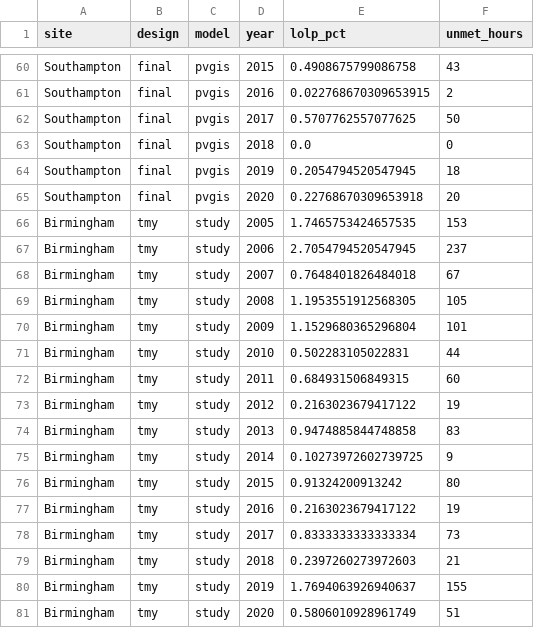
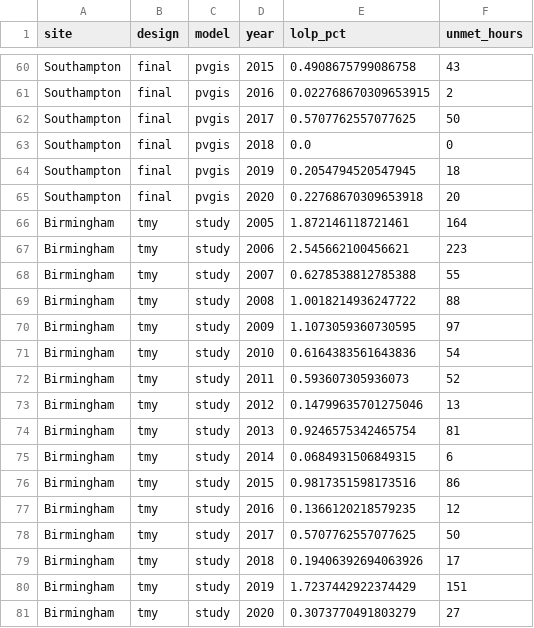
Before and after one commit to ii0mer/solar-vs-diesel-uk-monitoring, a CSV file: results/multiyear_lolp_matrix.csv, drawn as a sheet; only a part is shown, gaps mark what is left out; the diff covers the shown part only.

Commit message:
v1.3.0: final dissertation release — economics re-based, figures regenerated, docs refreshed
- Albedo 0.20 (PVGIS value) throughout the study chain; SoC-start fix in run_simulation
- Diesel A2: £250 auto-start controller, oil-change floats, calendar-life option; A2 £22.72/kWh at 5%
- Sensitivity: solar-visit-count row (10-parameter tornado), diesel-capex worst-case leg
- Monte Carlo: seventh sampled input (diesel capital ×0.7–1.3)
- Figures: savefig pad 0.05 in, fig05 2×2 LOLP heat maps, fig10 colorbar clearance
- Docs: README, assumptions, results/figures READMEs re-based on current numbers.json; CHANGELOG added
- 38 tests pass

```diff
--- a/results/multiyear_lolp_matrix.csv
+++ b/results/multiyear_lolp_matrix.csv
@@ -65,17 +65,17 @@ Southampton,final,pvgis,2019,0.2054794520547945,18
 Southampton,final,pvgis,2020,0.22768670309653918,20
-Birmingham,tmy,study,2005,1.7465753424657535,153
-Birmingham,tmy,study,2006,2.7054794520547945,237
-Birmingham,tmy,study,2007,0.7648401826484018,67
-Birmingham,tmy,study,2008,1.1953551912568305,105
-Birmingham,tmy,study,2009,1.1529680365296804,101
-Birmingham,tmy,study,2010,0.502283105022831,44
-Birmingham,tmy,study,2011,0.684931506849315,60
-Birmingham,tmy,study,2012,0.2163023679417122,19
-Birmingham,tmy,study,2013,0.9474885844748858,83
-Birmingham,tmy,study,2014,0.10273972602739725,9
-Birmingham,tmy,study,2015,0.91324200913242,80
-Birmingham,tmy,study,2016,0.2163023679417122,19
-Birmingham,tmy,study,2017,0.8333333333333334,73
-Birmingham,tmy,study,2018,0.2397260273972603,21
-Birmingham,tmy,study,2019,1.7694063926940637,155
-Birmingham,tmy,study,2020,0.5806010928961749,51
+Birmingham,tmy,study,2005,1.872146118721461,164
+Birmingham,tmy,study,2006,2.545662100456621,223
+Birmingham,tmy,study,2007,0.6278538812785388,55
+Birmingham,tmy,study,2008,1.0018214936247722,88
+Birmingham,tmy,study,2009,1.1073059360730595,97
+Birmingham,tmy,study,2010,0.6164383561643836,54
+Birmingham,tmy,study,2011,0.593607305936073,52
+Birmingham,tmy,study,2012,0.14799635701275046,13
+Birmingham,tmy,study,2013,0.9246575342465754,81
+Birmingham,tmy,study,2014,0.0684931506849315,6
+Birmingham,tmy,study,2015,0.9817351598173516,86
+Birmingham,tmy,study,2016,0.1366120218579235,12
+Birmingham,tmy,study,2017,0.5707762557077625,50
+Birmingham,tmy,study,2018,0.19406392694063926,17
+Birmingham,tmy,study,2019,1.7237442922374429,151
+Birmingham,tmy,study,2020,0.3073770491803279,27
```
Also changed, not shown: 90 edited cells elsewhere in this file, results/lcoe_comparison.csv, results/monte_carlo_lcoe.csv, 50 other files.
